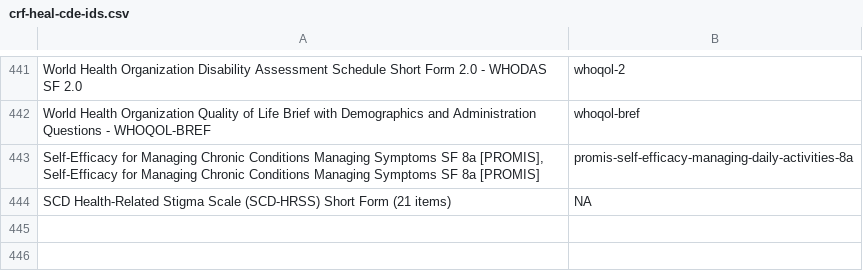
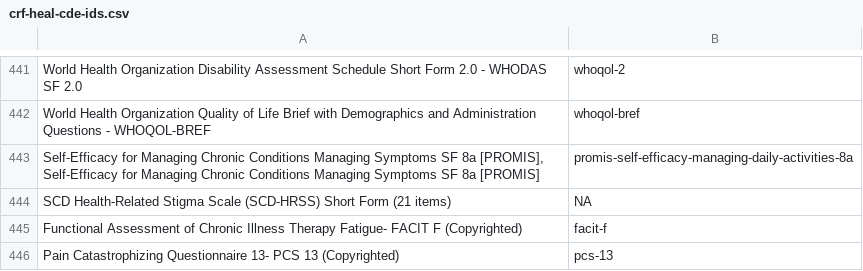
Before and after one commit to heal-data-stewards/heal-cdes, a CSV file: mappings/study-crf-mappings/from-heal-cde-team/crf-heal-cde-ids.csv, drawn as a sheet; only a part is shown, gaps mark what is left out; the diff names each change by its address in the sheet, - before the commit and + after, or states it on an @@ line.

```diff
--- a/mappings/study-crf-mappings/from-heal-cde-team/crf-heal-cde-ids.csv
+++ b/mappings/study-crf-mappings/from-heal-cde-team/crf-heal-cde-ids.csv
+row 445: Functional Assessment of Chronic Illness Therapy Fatigue- FACIT F (Copyrighted) | facit-f
+row 446: Pain Catastrophizing Questionnaire 13- PCS 13 (Copyrighted) | pcs-13
```
Also changed, not shown: mappings/study-crf-mappings/from-heal-cde-team/study-hdp-ids.csv.
